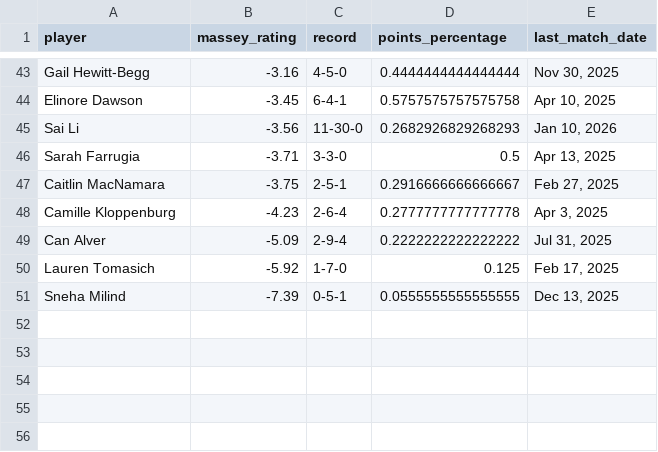
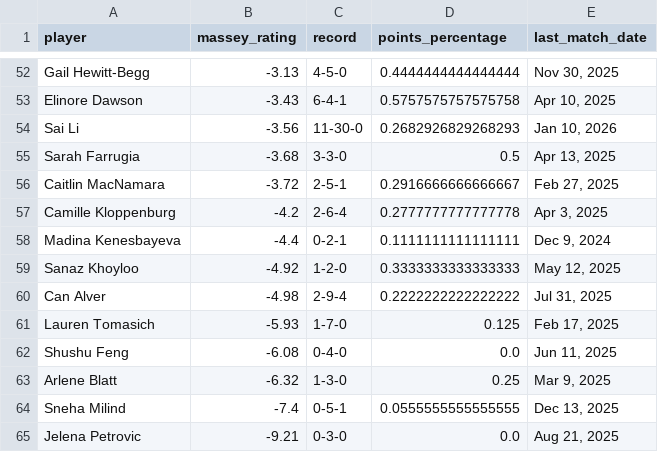
Before and after one commit to petertea96/ttc_ratings, a CSV file: data/final_massey_ratings.csv, drawn as a sheet; only a part is shown, gaps mark what is left out; addresses are those after the commit; the diff covers the shown part only; the diff names each change by its address in the sheet, - before the commit and + after, or states it on an @@ line.

```diff
--- a/data/final_massey_ratings.csv
+++ b/data/final_massey_ratings.csv
-B52 (massey_rating): -3.16
+B52 (massey_rating): -3.13
-B53 (massey_rating): -3.45
+B53 (massey_rating): -3.43
-B55 (massey_rating): -3.71
+B55 (massey_rating): -3.68
-B56 (massey_rating): -3.75
+B56 (massey_rating): -3.72
-B57 (massey_rating): -4.23
+B57 (massey_rating): -4.2
+row 58: Madina Kenesbayeva | -4.4 | 0-2-1 | 0.1111111111111111 | Dec 9, 2024
+row 59: Sanaz Khoyloo | -4.92 | 1-2-0 | 0.3333333333333333 | May 12, 2025
-B60 (massey_rating): -5.09
+B60 (massey_rating): -4.98
-B61 (massey_rating): -5.92
+B61 (massey_rating): -5.93
+row 62: Shushu Feng | -6.08 | 0-4-0 | 0.0 | Jun 11, 2025
+row 63: Arlene Blatt | -6.32 | 1-3-0 | 0.25 | Mar 9, 2025
-B64 (massey_rating): -7.39
+B64 (massey_rating): -7.4
+row 65: Jelena Petrovic | -9.21 | 0-3-0 | 0.0 | Aug 21, 2025
```
Also changed, not shown: 11 added rows, 2 removed rows and 54 edited cells elsewhere in this file, data/all_massey_ratings_over_time.csv, data/cleaned_ttc_scores.csv, 2 other files.
